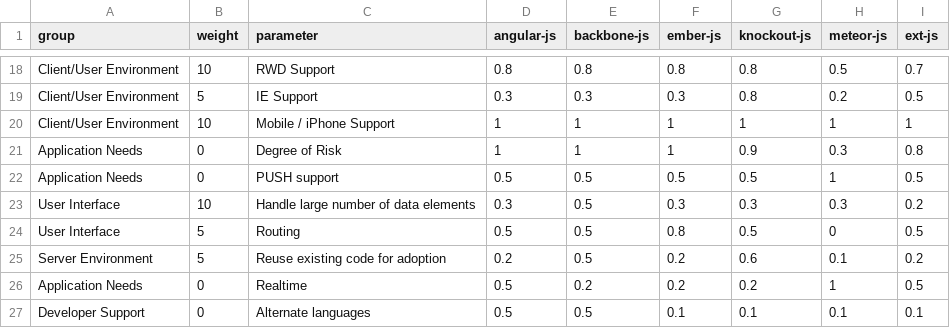
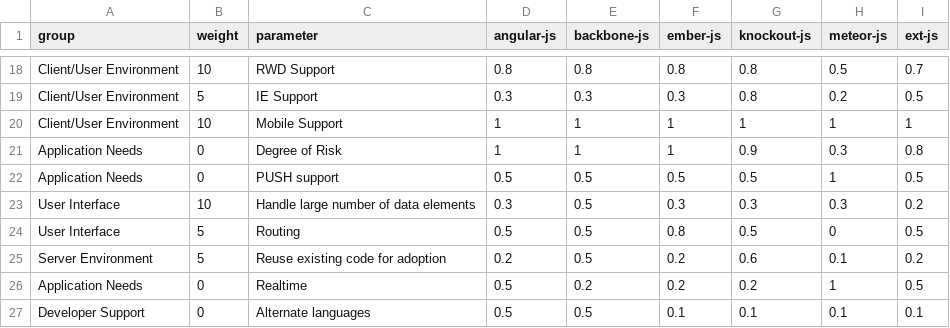
Before and after one commit to wipro-oss/spa-fwk-selection, a CSV file: app/csv/fwk-params.csv, drawn as a sheet; only a part is shown, gaps mark what is left out.

Commit message:
removing iphone in label

```diff
--- a/app/csv/fwk-params.csv
+++ b/app/csv/fwk-params.csv
@@ -19,3 +19,3 @@ Client/User Environment,10,RWD Support,0.8,0.8,0.8,0.8,0.5,0.7
 Client/User Environment,5,IE Support,0.3,0.3,0.3,0.8,0.2,0.5
-Client/User Environment,10,Mobile / iPhone Support,1,1,1,1,1,1
+Client/User Environment,10,Mobile Support,1,1,1,1,1,1
 Application Needs,0,Degree of Risk,1,1,1,0.9,0.3,0.8
```
